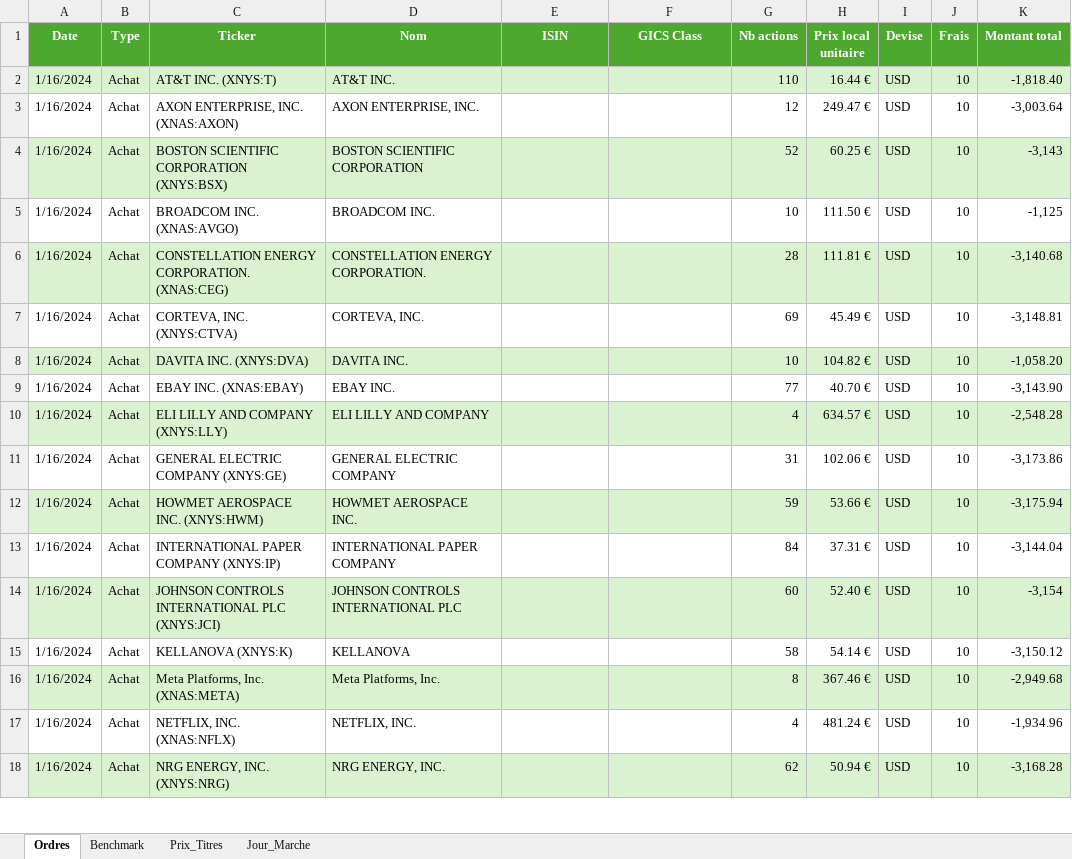
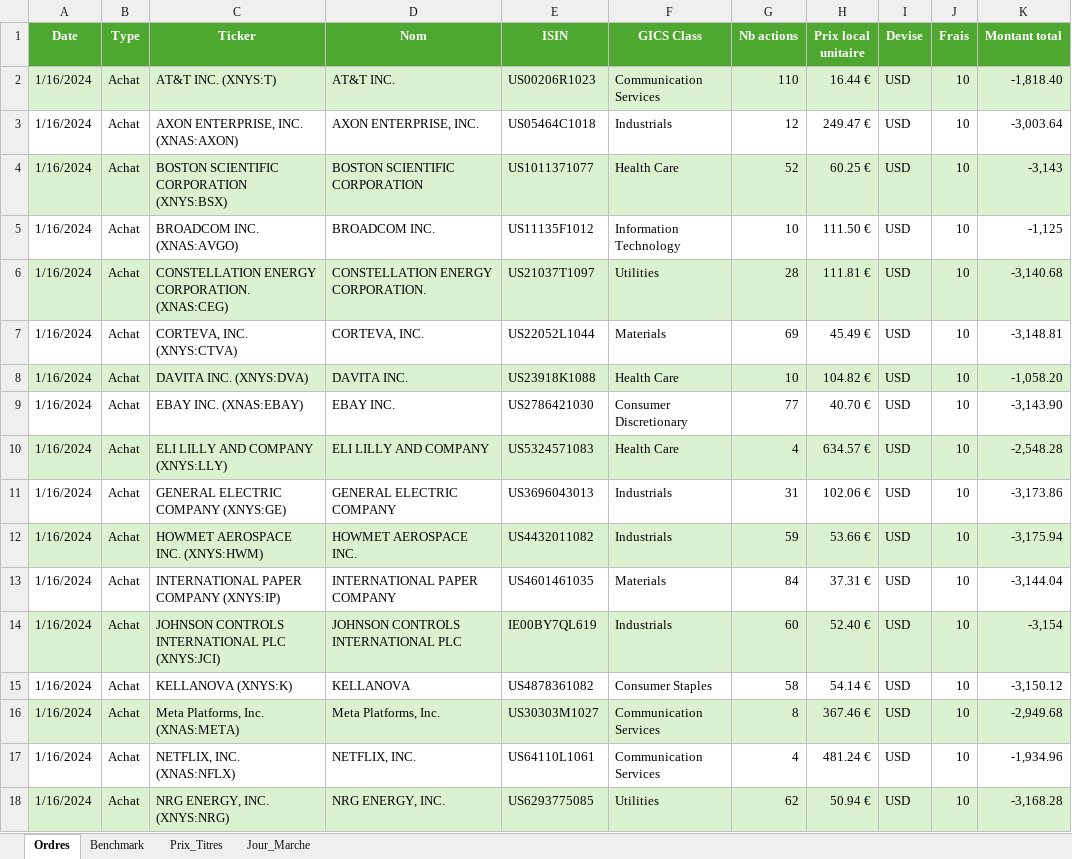
Before and after one commit to RayenSO/sbr-portfolio-app, an Excel workbook: data.xlsx, sheet Ordres, drawn as a sheet; only a part is shown; values as stored, in another font and other column widths than the file's, no borders; the diff covers the shown part only; the diff names each change by its address in the sheet, - before the commit and + after, or states it on an @@ line.

```diff
--- a/data.xlsx (sheet Ordres)
+++ b/data.xlsx (sheet Ordres)
-E2 (ISIN): (empty)
+E2 (ISIN): US00206R1023
-F2 (GICS Class): (empty)
+F2 (GICS Class): Communication Services
-E3 (ISIN): (empty)
+E3 (ISIN): US05464C1018
-F3 (GICS Class): (empty)
+F3 (GICS Class): Industrials
-E4 (ISIN): (empty)
+E4 (ISIN): US1011371077
-F4 (GICS Class): (empty)
+F4 (GICS Class): Health Care
-E5 (ISIN): (empty)
+E5 (ISIN): US11135F1012
-F5 (GICS Class): (empty)
+F5 (GICS Class): Information Technology
-E6 (ISIN): (empty)
+E6 (ISIN): US21037T1097
-F6 (GICS Class): (empty)
+F6 (GICS Class): Utilities
-E7 (ISIN): (empty)
+E7 (ISIN): US22052L1044
-F7 (GICS Class): (empty)
+F7 (GICS Class): Materials
-E8 (ISIN): (empty)
+E8 (ISIN): US23918K1088
-F8 (GICS Class): (empty)
+F8 (GICS Class): Health Care
-E9 (ISIN): (empty)
+E9 (ISIN): US2786421030
-F9 (GICS Class): (empty)
+F9 (GICS Class): Consumer Discretionary
-E10 (ISIN): (empty)
+E10 (ISIN): US5324571083
-F10 (GICS Class): (empty)
+F10 (GICS Class): Health Care
-E11 (ISIN): (empty)
+E11 (ISIN): US3696043013
-F11:F12 (GICS Class): (empty)
+F11:F12 (GICS Class): Industrials
-E12 (ISIN): (empty)
+E12 (ISIN): US4432011082
-E13 (ISIN): (empty)
+E13 (ISIN): US4601461035
-F13 (GICS Class): (empty)
+F13 (GICS Class): Materials
-E14 (ISIN): (empty)
+E14 (ISIN): IE00BY7QL619
-F14 (GICS Class): (empty)
+F14 (GICS Class): Industrials
-E15 (ISIN): (empty)
+E15 (ISIN): US4878361082
-F15 (GICS Class): (empty)
+F15 (GICS Class): Consumer Staples
-E16 (ISIN): (empty)
+E16 (ISIN): US30303M1027
-F16:F17 (GICS Class): (empty)
+F16:F17 (GICS Class): Communication Services
-E17 (ISIN): (empty)
+E17 (ISIN): US64110L1061
-E18 (ISIN): (empty)
+E18 (ISIN): US6293775085
-F18 (GICS Class): (empty)
+F18 (GICS Class): Utilities
```
Also changed, not shown: 366 edited cells elsewhere in this sheet, 4 other files.
